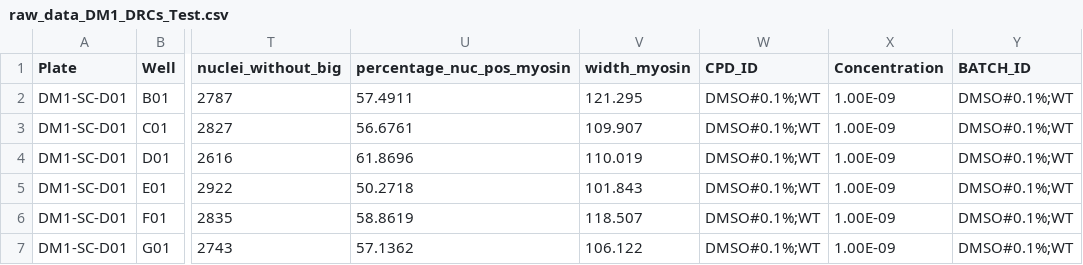
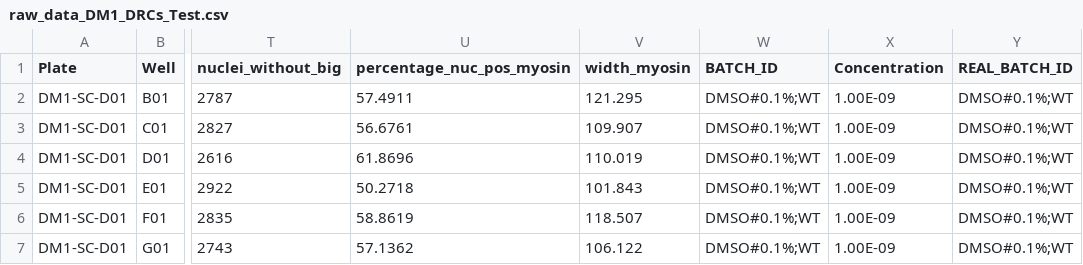
Before and after one commit to lcousin15/DRC_BellShaped, a CSV file: raw_data_DM1_DRCs_Test.csv, drawn as a sheet; only a part is shown, gaps mark what is left out; the diff names each change by its address in the sheet, - before the commit and + after, or states it on an @@ line.

```diff
--- a/raw_data_DM1_DRCs_Test.csv
+++ b/raw_data_DM1_DRCs_Test.csv
-W1: CPD_ID
+W1: BATCH_ID
-Y1: BATCH_ID
+Y1: REAL_BATCH_ID
```
Also changed, not shown: 1 other file.
